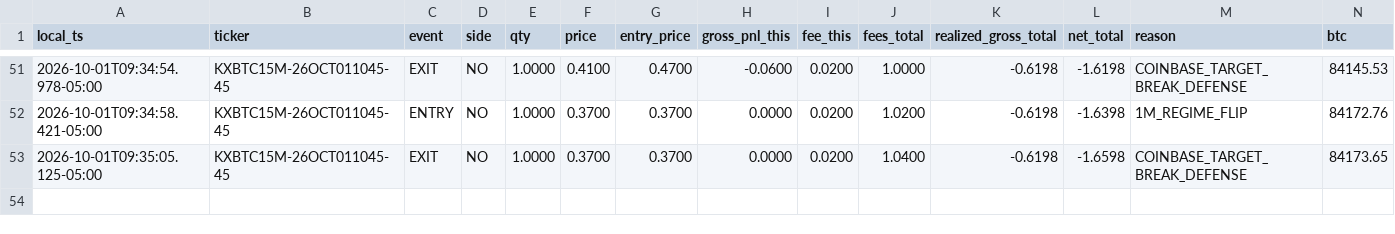
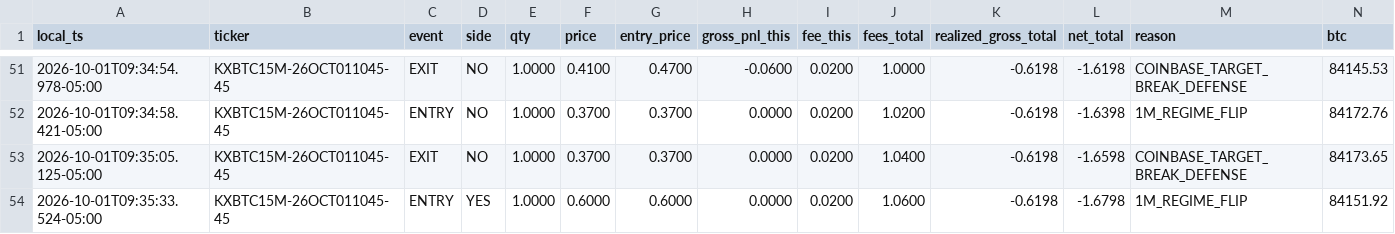
Before and after one commit to homerocaride403-eng/ase15-bot-bridge, a CSV file: ase15_paper_trade_ledger.csv, drawn as a sheet; only a part is shown, gaps mark what is left out; rows hold the shown columns only; the diff names each change by its address in the sheet, - before the commit and + after, or states it on an @@ line.

Commit message:
ASE15_BTC_TARGET_CROSS_V13_10_PAPER_TRADE_LEDGER paper trade ledger

```diff
--- a/ase15_paper_trade_ledger.csv
+++ b/ase15_paper_trade_ledger.csv
+row 54: 2026-10-01T09:35:33.524-05:00 | KXBTC15M-26OCT011045-45 | ENTRY | YES | 1.0000 | 0.6000 | 0.6000 | 0.0000 | 0.0200 | 1.0600 | -0.6198 | -1.6798 | 1M_REGIME_FLIP | 84151.92
```
